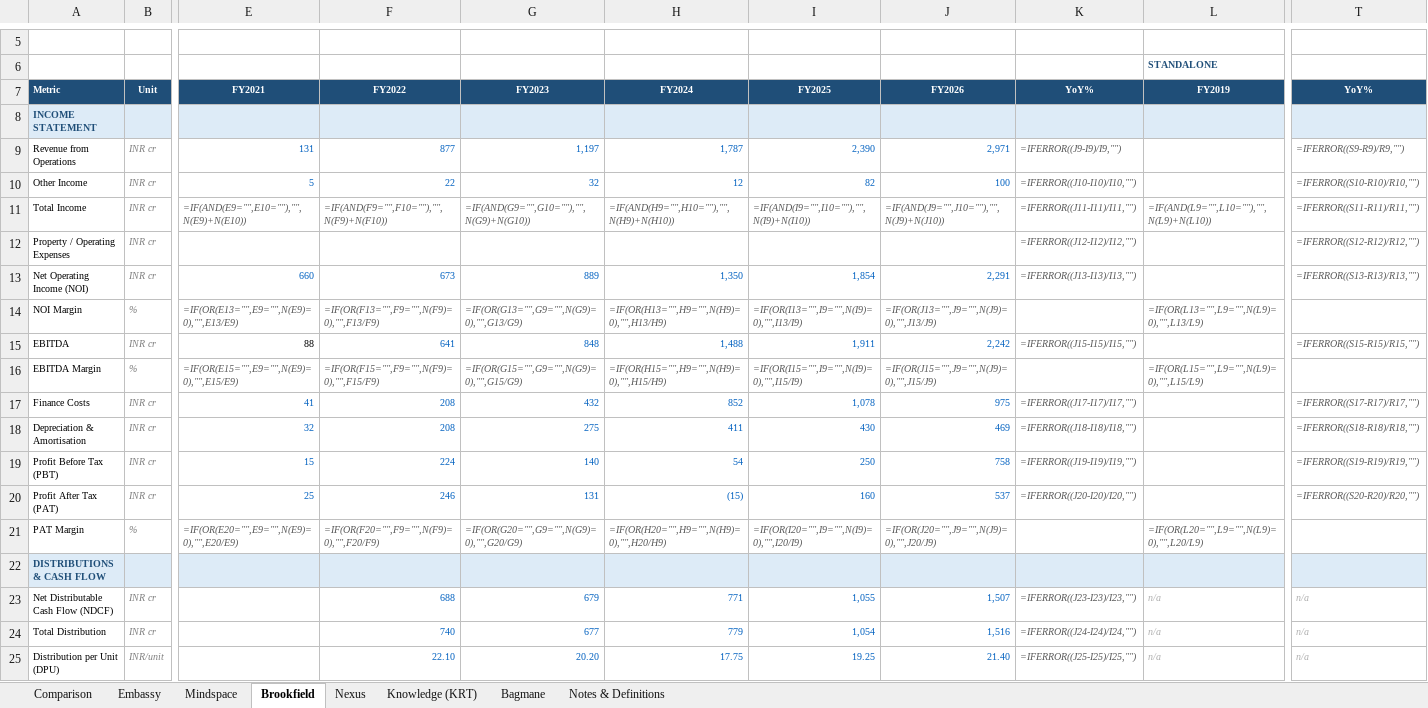
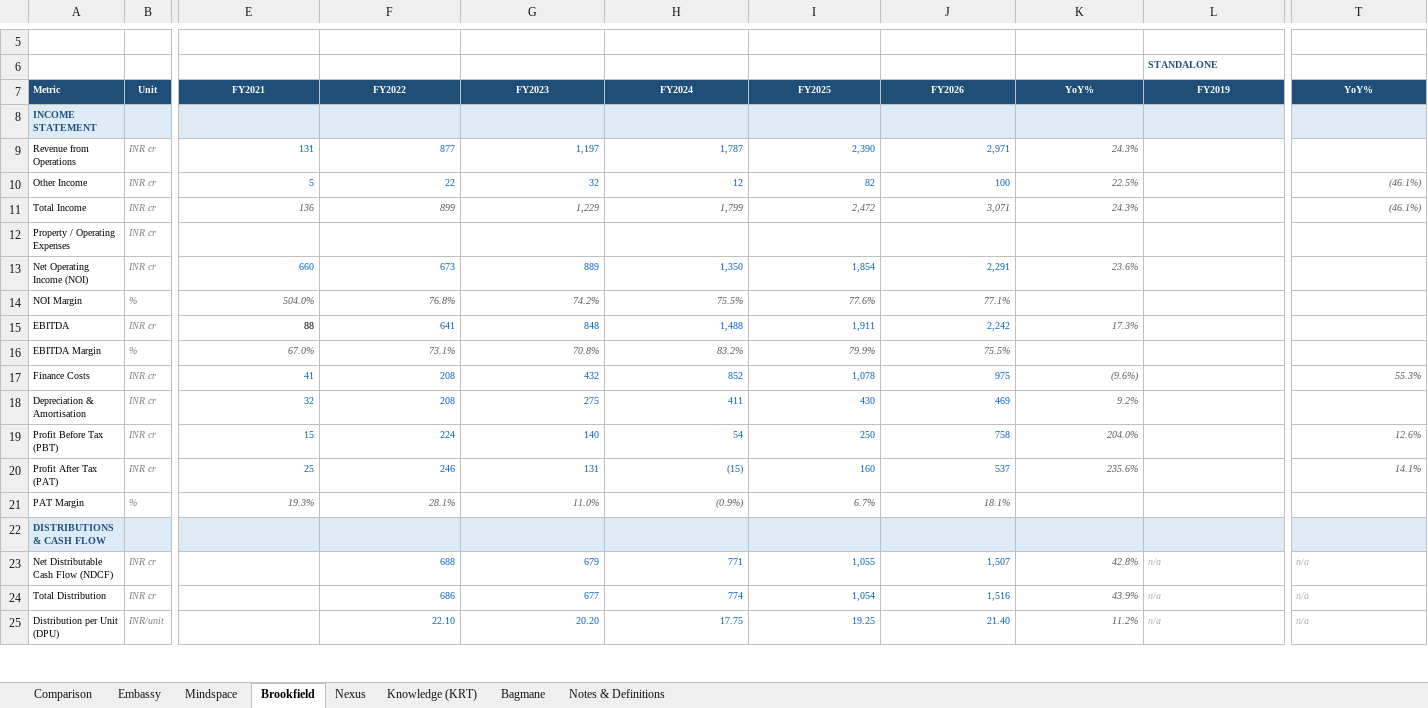
Before and after one commit to IshanMandlaus/indian-reits-dashboard, an Excel workbook: Indian_REITs_Key_Financials_FILLED.xlsx, sheet Brookfield, drawn as a sheet; only a part is shown, gaps mark what is left out; values as stored, in another font and other column widths than the file's, no borders; formulas without a stored value are shown as written; charts and pictures not drawn; removed rows and columns are numbered as before the commit, all else as after; rows hold the shown columns only; the diff covers the shown part only; the diff names each change by its address in the sheet, - before the commit and + after, or states it on an @@ line.

```diff
--- a/Indian_REITs_Key_Financials_FILLED.xlsx (sheet Brookfield)
+++ b/Indian_REITs_Key_Financials_FILLED.xlsx (sheet Brookfield)
-K9: =IFERROR((J9-I9)/I9,"")
+K9: 24.3%
-T9: =IFERROR((S9-R9)/R9,"")
+T9: (empty)
-K10: =IFERROR((J10-I10)/I10,"")
+K10: 22.5%
-T10: =IFERROR((S10-R10)/R10,"")
+T10: (46.1%)
-row 11: Total Income | INR cr | =IF(AND(E9="",E10=""),"",N(E9)+N(E10)) | =IF(AND(F9="",F10=""),"",N(F9)+N(F10)) | =IF(AND(G9="",G10=""),"",N(G9)+N(G10)) | =IF(AND(H9="",H10=""),"",N(H9)+N(H10)) | =IF(AND(I9="",I10=""),"",N(I9)+N(I10)) | =IF(AND(J9="",J10=""),"",N(J9)+N(J10)) | =IFERROR((J11-I11)/I11,"") | =IF(AND(L9="",L10=""),"",N(L9)+N(L10)) | =IFERROR((S11-R11)/R11,"")
+row 11: Total Income | INR cr | 136 | 899 | 1,229 | 1,799 | 2,472 | 3,071 | 24.3% |  | (46.1%)
-K12: =IFERROR((J12-I12)/I12,"")
+K12: (empty)
-T12: =IFERROR((S12-R12)/R12,"")
+T12: (empty)
-K13: =IFERROR((J13-I13)/I13,"")
+K13: 23.6%
-T13: =IFERROR((S13-R13)/R13,"")
+T13: (empty)
-row 14: NOI Margin | % | =IF(OR(E13="",E9="",N(E9)=0),"",E13/E9) | =IF(OR(F13="",F9="",N(F9)=0),"",F13/F9) | =IF(OR(G13="",G9="",N(G9)=0),"",G13/G9) | =IF(OR(H13="",H9="",N(H9)=0),"",H13/H9) | =IF(OR(I13="",I9="",N(I9)=0),"",I13/I9) | =IF(OR(J13="",J9="",N(J9)=0),"",J13/J9) |  | =IF(OR(L13="",L9="",N(L9)=0),"",L13/L9)
+row 14: NOI Margin | % | 504.0% | 76.8% | 74.2% | 75.5% | 77.6% | 77.1%
-K15: =IFERROR((J15-I15)/I15,"")
+K15: 17.3%
-T15: =IFERROR((S15-R15)/R15,"")
+T15: (empty)
-row 16: EBITDA Margin | % | =IF(OR(E15="",E9="",N(E9)=0),"",E15/E9) | =IF(OR(F15="",F9="",N(F9)=0),"",F15/F9) | =IF(OR(G15="",G9="",N(G9)=0),"",G15/G9) | =IF(OR(H15="",H9="",N(H9)=0),"",H15/H9) | =IF(OR(I15="",I9="",N(I9)=0),"",I15/I9) | =IF(OR(J15="",J9="",N(J9)=0),"",J15/J9) |  | =IF(OR(L15="",L9="",N(L9)=0),"",L15/L9)
+row 16: EBITDA Margin | % | 67.0% | 73.1% | 70.8% | 83.2% | 79.9% | 75.5%
-K17: =IFERROR((J17-I17)/I17,"")
+K17: (9.6%)
-T17: =IFERROR((S17-R17)/R17,"")
+T17: 55.3%
-K18: =IFERROR((J18-I18)/I18,"")
+K18: 9.2%
-T18: =IFERROR((S18-R18)/R18,"")
+T18: (empty)
-K19: =IFERROR((J19-I19)/I19,"")
+K19: 204.0%
-T19: =IFERROR((S19-R19)/R19,"")
+T19: 12.6%
-K20: =IFERROR((J20-I20)/I20,"")
+K20: 235.6%
-T20: =IFERROR((S20-R20)/R20,"")
+T20: 14.1%
-row 21: PAT Margin | % | =IF(OR(E20="",E9="",N(E9)=0),"",E20/E9) | =IF(OR(F20="",F9="",N(F9)=0),"",F20/F9) | =IF(OR(G20="",G9="",N(G9)=0),"",G20/G9) | =IF(OR(H20="",H9="",N(H9)=0),"",H20/H9) | =IF(OR(I20="",I9="",N(I9)=0),"",I20/I9) | =IF(OR(J20="",J9="",N(J9)=0),"",J20/J9) |  | =IF(OR(L20="",L9="",N(L9)=0),"",L20/L9)
+row 21: PAT Margin | % | 19.3% | 28.1% | 11.0% | (0.9%) | 6.7% | 18.1%
-K23: =IFERROR((J23-I23)/I23,"")
+K23: 42.8%
-F24: 740
+F24: 686
-H24: 779
+H24: 774
-K24: =IFERROR((J24-I24)/I24,"")
+K24: 43.9%
-K25: =IFERROR((J25-I25)/I25,"")
+K25: 11.2%
```
Also changed, not shown: 13 added rows, 13 removed rows and 59 edited cells elsewhere in this sheet, sheet Embassy, sheet Mindspace, sheet Knowledge (KRT), sheet Nexus, sheet Bagmane, sheet Comparison, charts or pictures, 28 other files.
